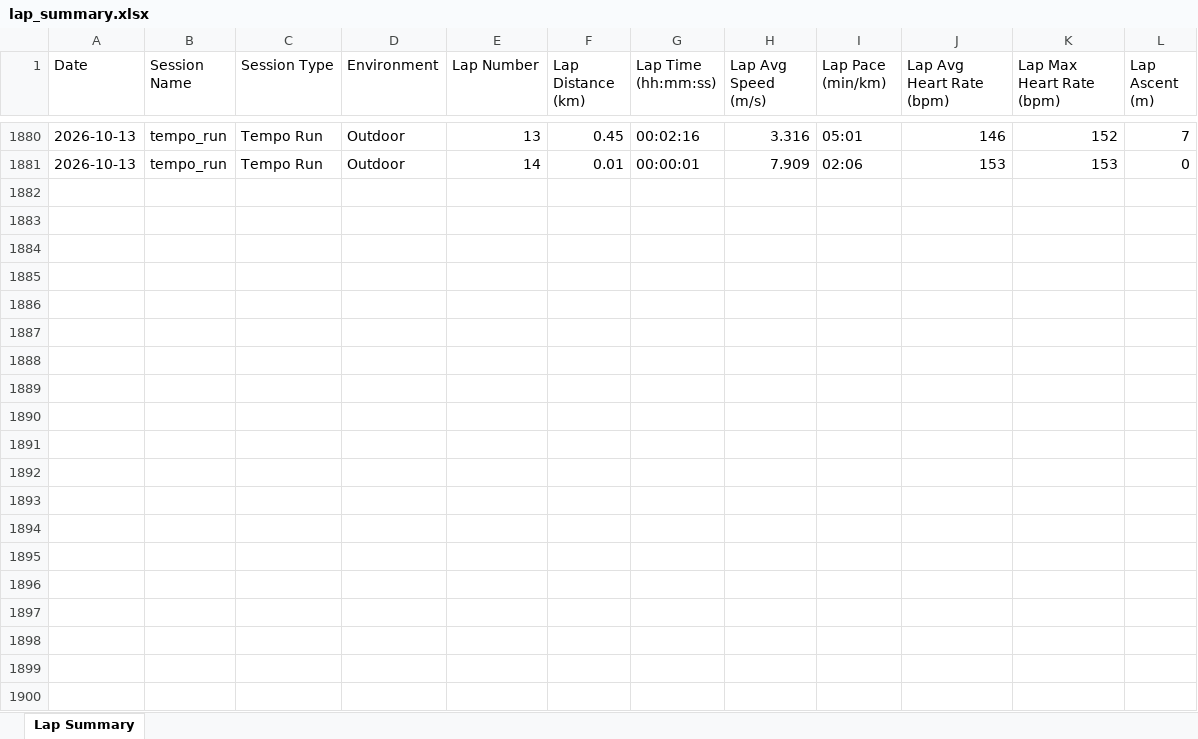
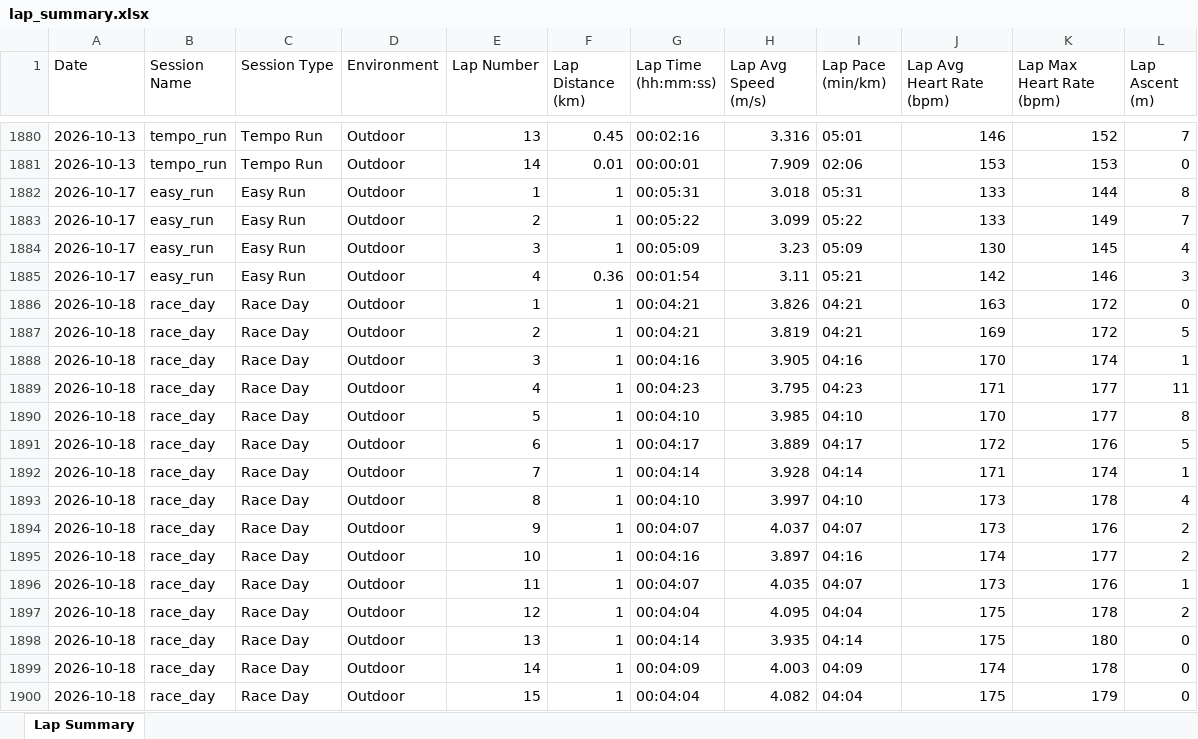
Before and after one commit to MrCoin221/garmin-training-platform, an Excel workbook: output/lap_summary.xlsx, sheet Lap Summary, drawn as a sheet; only a part is shown, gaps mark what is left out; values as stored, in another font and other column widths than the file's, no borders; the diff covers the shown part only; the diff names each change by its address in the sheet, - before the commit and + after, or states it on an @@ line.

```diff
--- a/output/lap_summary.xlsx (sheet Lap Summary)
+++ b/output/lap_summary.xlsx (sheet Lap Summary)
+row 1882: 2026-10-17 | easy_run | Easy Run | Outdoor | 1 | 1 | 00:05:31 | 3.018 | 05:31 | 133 | 144 | 8
+row 1883: 2026-10-17 | easy_run | Easy Run | Outdoor | 2 | 1 | 00:05:22 | 3.099 | 05:22 | 133 | 149 | 7
+row 1884: 2026-10-17 | easy_run | Easy Run | Outdoor | 3 | 1 | 00:05:09 | 3.23 | 05:09 | 130 | 145 | 4
+row 1885: 2026-10-17 | easy_run | Easy Run | Outdoor | 4 | 0.36 | 00:01:54 | 3.11 | 05:21 | 142 | 146 | 3
+row 1886: 2026-10-18 | race_day | Race Day | Outdoor | 1 | 1 | 00:04:21 | 3.826 | 04:21 | 163 | 172 | 0
+row 1887: 2026-10-18 | race_day | Race Day | Outdoor | 2 | 1 | 00:04:21 | 3.819 | 04:21 | 169 | 172 | 5
+row 1888: 2026-10-18 | race_day | Race Day | Outdoor | 3 | 1 | 00:04:16 | 3.905 | 04:16 | 170 | 174 | 1
+row 1889: 2026-10-18 | race_day | Race Day | Outdoor | 4 | 1 | 00:04:23 | 3.795 | 04:23 | 171 | 177 | 11
+row 1890: 2026-10-18 | race_day | Race Day | Outdoor | 5 | 1 | 00:04:10 | 3.985 | 04:10 | 170 | 177 | 8
+row 1891: 2026-10-18 | race_day | Race Day | Outdoor | 6 | 1 | 00:04:17 | 3.889 | 04:17 | 172 | 176 | 5
+row 1892: 2026-10-18 | race_day | Race Day | Outdoor | 7 | 1 | 00:04:14 | 3.928 | 04:14 | 171 | 174 | 1
+row 1893: 2026-10-18 | race_day | Race Day | Outdoor | 8 | 1 | 00:04:10 | 3.997 | 04:10 | 173 | 178 | 4
+row 1894: 2026-10-18 | race_day | Race Day | Outdoor | 9 | 1 | 00:04:07 | 4.037 | 04:07 | 173 | 176 | 2
+row 1895: 2026-10-18 | race_day | Race Day | Outdoor | 10 | 1 | 00:04:16 | 3.897 | 04:16 | 174 | 177 | 2
+row 1896: 2026-10-18 | race_day | Race Day | Outdoor | 11 | 1 | 00:04:07 | 4.035 | 04:07 | 173 | 176 | 1
+row 1897: 2026-10-18 | race_day | Race Day | Outdoor | 12 | 1 | 00:04:04 | 4.095 | 04:04 | 175 | 178 | 2
+row 1898: 2026-10-18 | race_day | Race Day | Outdoor | 13 | 1 | 00:04:14 | 3.935 | 04:14 | 175 | 180 | 0
+row 1899: 2026-10-18 | race_day | Race Day | Outdoor | 14 | 1 | 00:04:09 | 4.003 | 04:09 | 174 | 178 | 0
+row 1900: 2026-10-18 | race_day | Race Day | Outdoor | 15 | 1 | 00:04:04 | 4.082 | 04:04 | 175 | 179 | 0
```
Also changed, not shown: 7 added rows elsewhere in this sheet, data/training_plan.xlsx, output/session_summary.xlsx, 4 other files.
